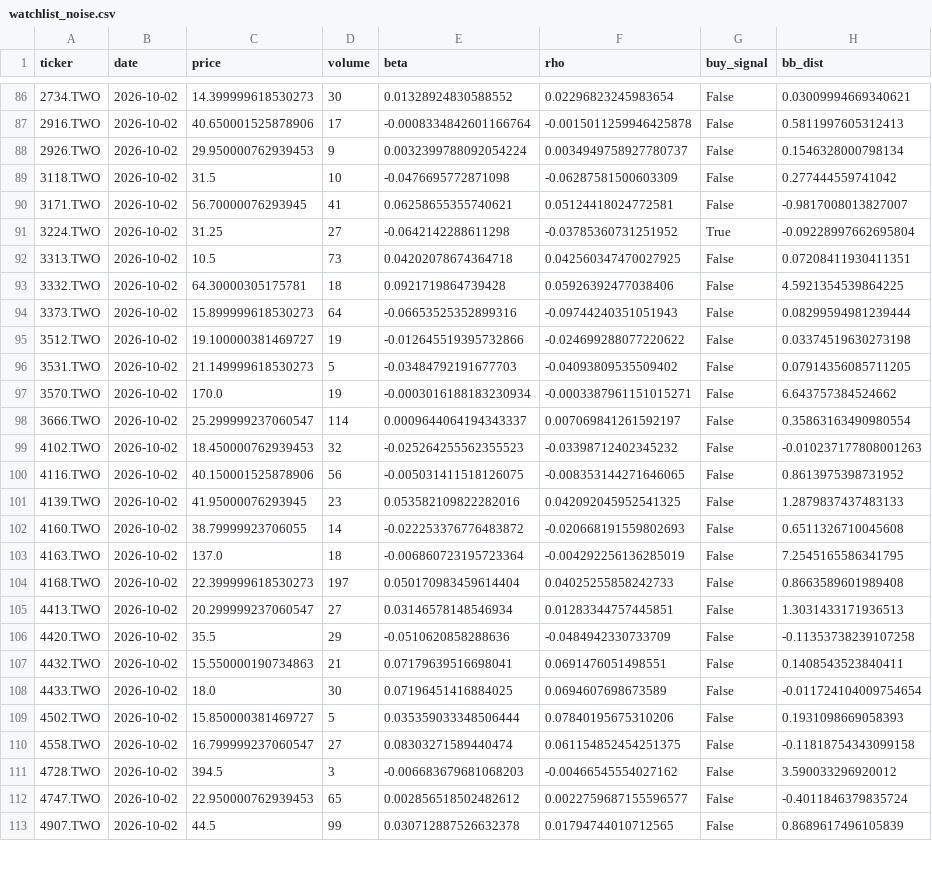
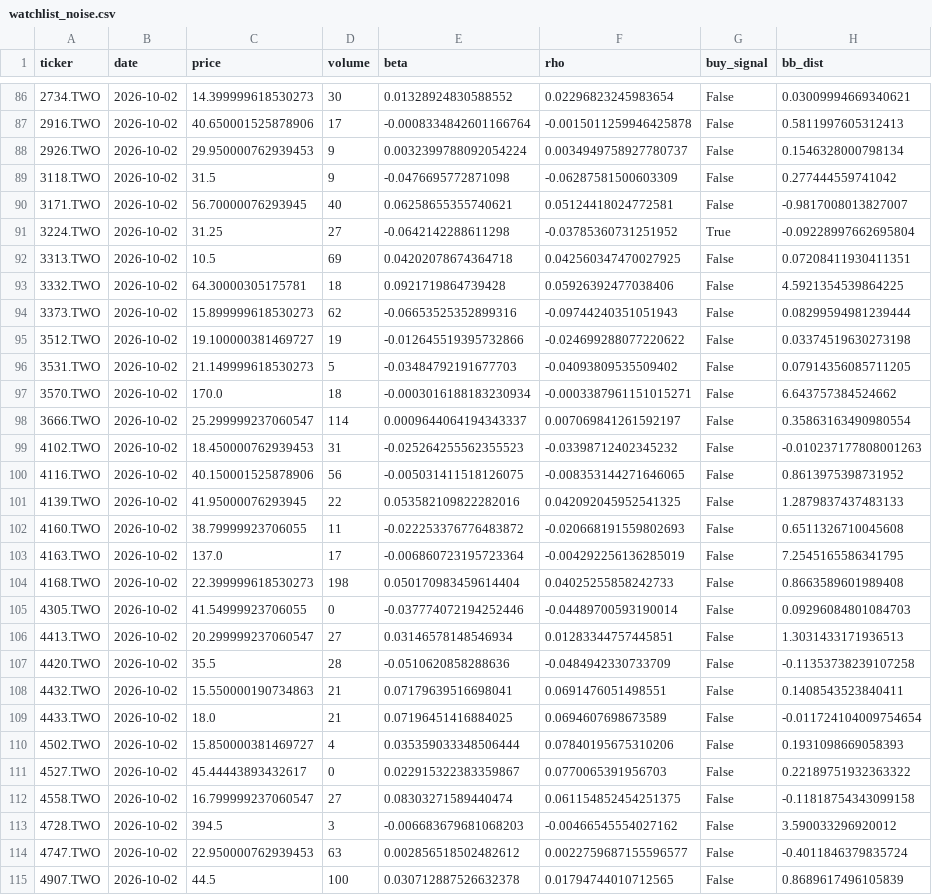
Before and after one commit to bdron0222-cpu/stock_engine, a CSV file: watchlist_noise.csv, drawn as a sheet; only a part is shown, gaps mark what is left out; the diff covers the shown part only.

```diff
--- a/watchlist_noise.csv
+++ b/watchlist_noise.csv
@@ -88,26 +88,28 @@ ticker,date,price,volume,beta,rho,buy_signal,bb_dist
 2926.TWO,2026-10-02,29.950000762939453,9,0.0032399788092054224,0.0034949758927780737,False,0.1546328000798134
-3118.TWO,2026-10-02,31.5,10,-0.0476695772871098,-0.06287581500603309,False,0.277444559741042
-3171.TWO,2026-10-02,56.70000076293945,41,0.06258655355740621,0.05124418024772581,False,-0.9817008013827007
+3118.TWO,2026-10-02,31.5,9,-0.0476695772871098,-0.06287581500603309,False,0.277444559741042
+3171.TWO,2026-10-02,56.70000076293945,40,0.06258655355740621,0.05124418024772581,False,-0.9817008013827007
 3224.TWO,2026-10-02,31.25,27,-0.0642142288611298,-0.03785360731251952,True,-0.09228997662695804
-3313.TWO,2026-10-02,10.5,73,0.04202078674364718,0.042560347470027925,False,0.07208411930411351
+3313.TWO,2026-10-02,10.5,69,0.04202078674364718,0.042560347470027925,False,0.07208411930411351
 3332.TWO,2026-10-02,64.30000305175781,18,0.0921719864739428,0.05926392477038406,False,4.5921354539864225
-3373.TWO,2026-10-02,15.899999618530273,64,-0.06653525352899316,-0.09744240351051943,False,0.08299594981239444
+3373.TWO,2026-10-02,15.899999618530273,62,-0.06653525352899316,-0.09744240351051943,False,0.08299594981239444
 3512.TWO,2026-10-02,19.100000381469727,19,-0.012645519395732866,-0.024699288077220622,False,0.03374519630273198
 3531.TWO,2026-10-02,21.149999618530273,5,-0.03484792191677703,-0.04093809535509402,False,0.07914356085711205
-3570.TWO,2026-10-02,170.0,19,-0.0003016188183230934,-0.0003387961151015271,False,6.643757384524662
+3570.TWO,2026-10-02,170.0,18,-0.0003016188183230934,-0.0003387961151015271,False,6.643757384524662
 3666.TWO,2026-10-02,25.299999237060547,114,0.0009644064194343337,0.007069841261592197,False,0.35863163490980554
-4102.TWO,2026-10-02,18.450000762939453,32,-0.025264255562355523,-0.03398712402345232,False,-0.010237177808001263
+4102.TWO,2026-10-02,18.450000762939453,31,-0.025264255562355523,-0.03398712402345232,False,-0.010237177808001263
 4116.TWO,2026-10-02,40.150001525878906,56,-0.005031411518126075,-0.008353144271646065,False,0.8613975398731952
-4139.TWO,2026-10-02,41.95000076293945,23,0.053582109822282016,0.042092045952541325,False,1.2879837437483133
-4160.TWO,2026-10-02,38.79999923706055,14,-0.022253376776483872,-0.020668191559802693,False,0.6511326710045608
-4163.TWO,2026-10-02,137.0,18,-0.006860723195723364,-0.004292256136285019,False,7.2545165586341795
-4168.TWO,2026-10-02,22.399999618530273,197,0.050170983459614404,0.04025255858242733,False,0.8663589601989408
+4139.TWO,2026-10-02,41.95000076293945,22,0.053582109822282016,0.042092045952541325,False,1.2879837437483133
+4160.TWO,2026-10-02,38.79999923706055,11,-0.022253376776483872,-0.020668191559802693,False,0.6511326710045608
+4163.TWO,2026-10-02,137.0,17,-0.006860723195723364,-0.004292256136285019,False,7.2545165586341795
+4168.TWO,2026-10-02,22.399999618530273,198,0.050170983459614404,0.04025255858242733,False,0.8663589601989408
+4305.TWO,2026-10-02,41.54999923706055,0,-0.037774072194252446,-0.04489700593190014,False,0.09296084801084703
 4413.TWO,2026-10-02,20.299999237060547,27,0.03146578148546934,0.01283344757445851,False,1.3031433171936513
-4420.TWO,2026-10-02,35.5,29,-0.0510620858288636,-0.0484942330733709,False,-0.11353738239107258
+4420.TWO,2026-10-02,35.5,28,-0.0510620858288636,-0.0484942330733709,False,-0.11353738239107258
 4432.TWO,2026-10-02,15.550000190734863,21,0.07179639516698041,0.0691476051498551,False,0.1408543523840411
-4433.TWO,2026-10-02,18.0,30,0.07196451416884025,0.0694607698673589,False,-0.011724104009754654
-4502.TWO,2026-10-02,15.850000381469727,5,0.035359033348506444,0.07840195675310206,False,0.1931098669058393
+4433.TWO,2026-10-02,18.0,21,0.07196451416884025,0.0694607698673589,False,-0.011724104009754654
+4502.TWO,2026-10-02,15.850000381469727,4,0.035359033348506444,0.07840195675310206,False,0.1931098669058393
+4527.TWO,2026-10-02,45.44443893432617,0,0.022915322383359867,0.0770065391956703,False,0.22189751932363322
 4558.TWO,2026-10-02,16.799999237060547,27,0.08303271589440474,0.061154852454251375,False,-0.11818754343099158
 4728.TWO,2026-10-02,394.5,3,-0.006683679681068203,-0.00466545554027162,False,3.590033296920012
-4747.TWO,2026-10-02,22.950000762939453,65,0.002856518502482612,0.0022759687155596577,False,-0.4011846379835724
-4907.TWO,2026-10-02,44.5,99,0.030712887526632378,0.01794744010712565,False,0.8689617496105839
+4747.TWO,2026-10-02,22.950000762939453,63,0.002856518502482612,0.0022759687155596577,False,-0.4011846379835724
+4907.TWO,2026-10-02,44.5,100,0.030712887526632378,0.01794744010712565,False,0.8689617496105839
```
Also changed, not shown: 2 added rows and 101 edited cells elsewhere in this file, all_candidates_proximity.csv, watchlist_aggressive.csv, 1 other file.
